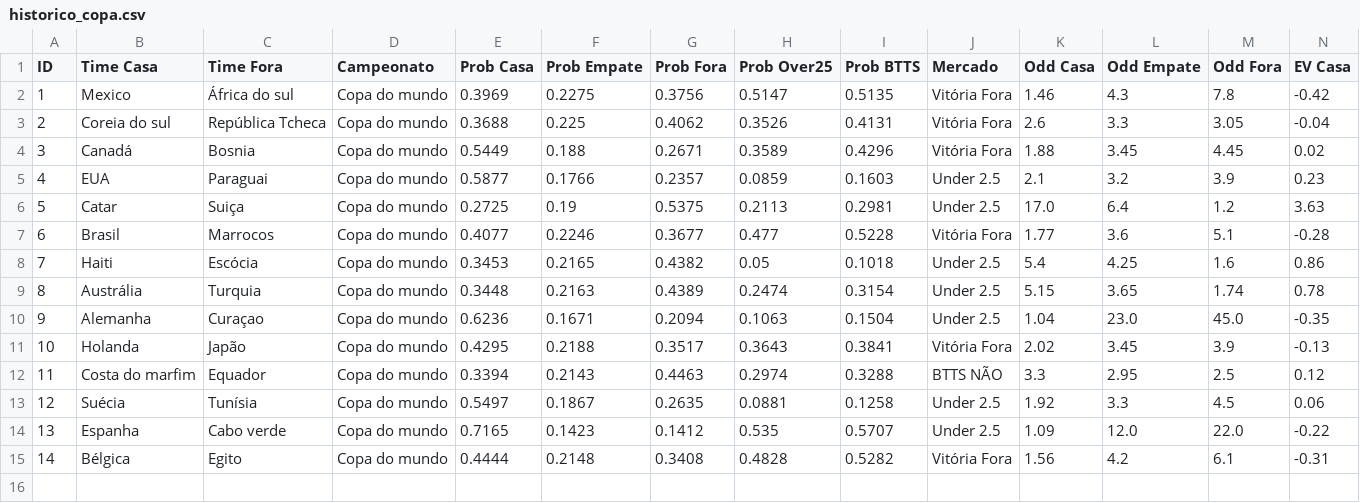
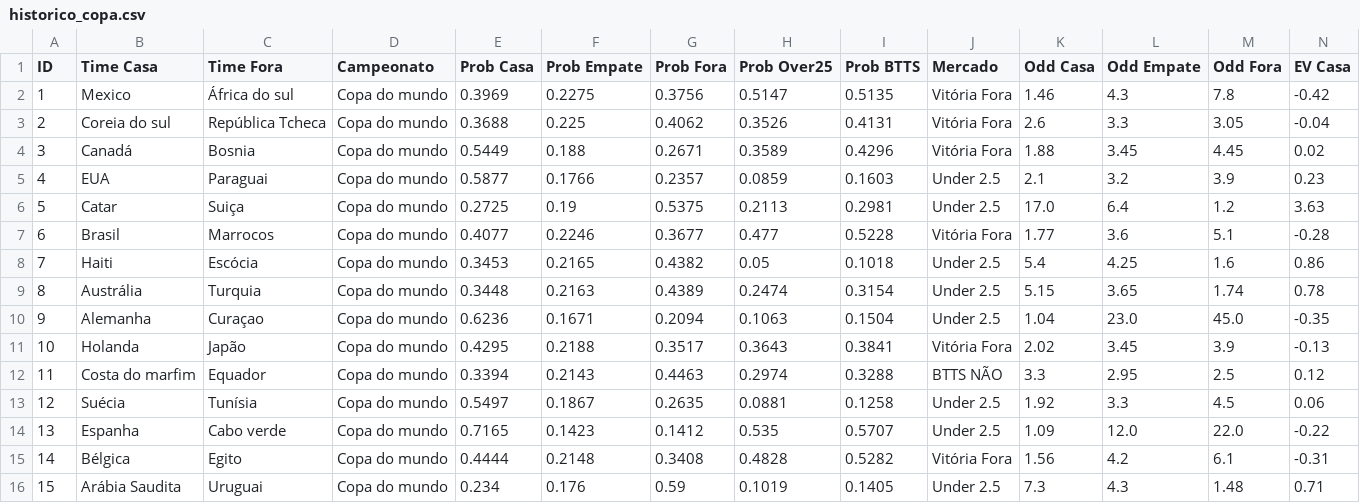
Before and after one commit to Sabonete190/bot-copa-do-mundo, a CSV file: historico_copa.csv, drawn as a sheet; only a part is shown; rows hold the shown columns only; the diff names each change by its address in the sheet, - before the commit and + after, or states it on an @@ line.

Commit message:
Atualizando historico_copa.csv

```diff
--- a/historico_copa.csv
+++ b/historico_copa.csv
+row 16: 15 | Arábia Saudita | Uruguai | Copa do mundo | 0.234 | 0.176 | 0.59 | 0.1019 | 0.1405 | Under 2.5 | 7.3 | 4.3 | 1.48 | 0.71
```
